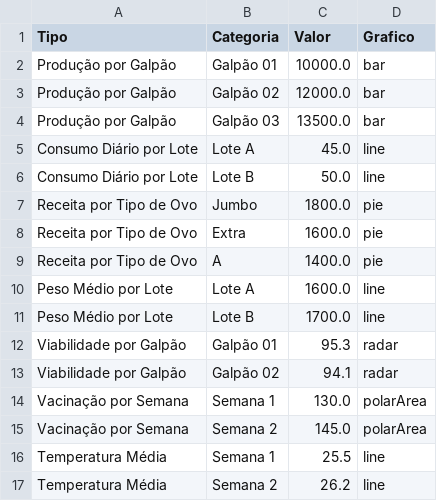
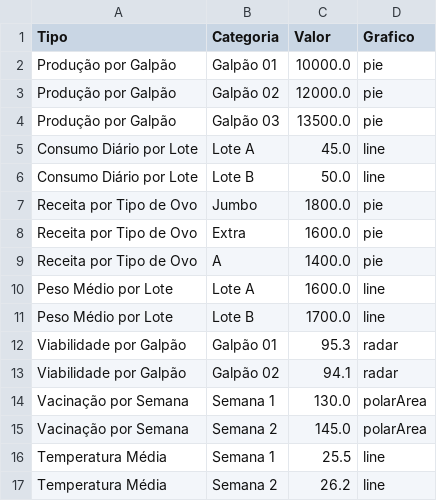
Before and after one commit to dominusbruno/belovale, a CSV file: dados.csv, drawn as a sheet.

Commit message:
Update dados.csv

```diff
--- a/dados.csv
+++ b/dados.csv
@@ -1,5 +1,5 @@
 Tipo,Categoria,Valor,Grafico
-Produção por Galpão,Galpão 01,10000.0,bar
-Produção por Galpão,Galpão 02,12000.0,bar
-Produção por Galpão,Galpão 03,13500.0,bar
+Produção por Galpão,Galpão 01,10000.0,pie
+Produção por Galpão,Galpão 02,12000.0,pie
+Produção por Galpão,Galpão 03,13500.0,pie
 Consumo Diário por Lote,Lote A,45.0,line
```
